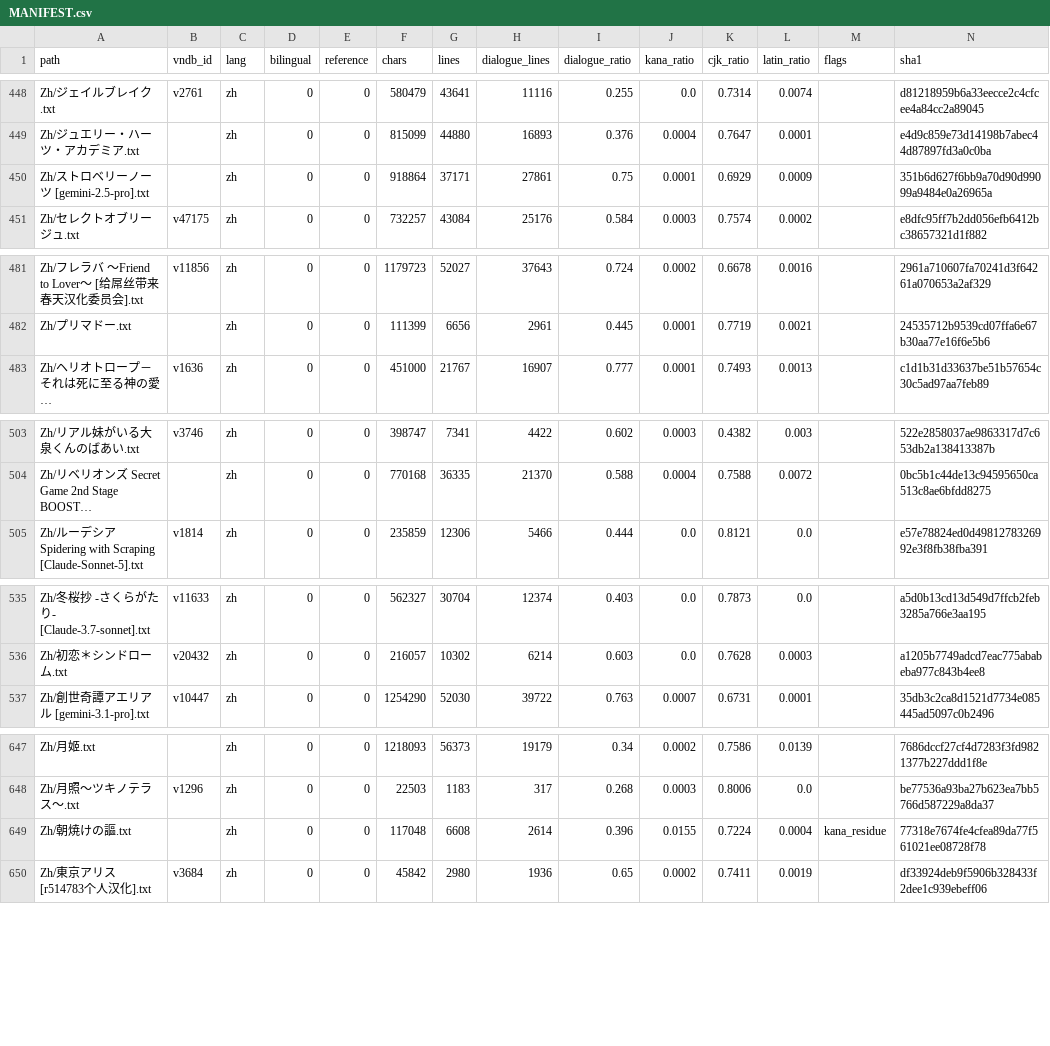
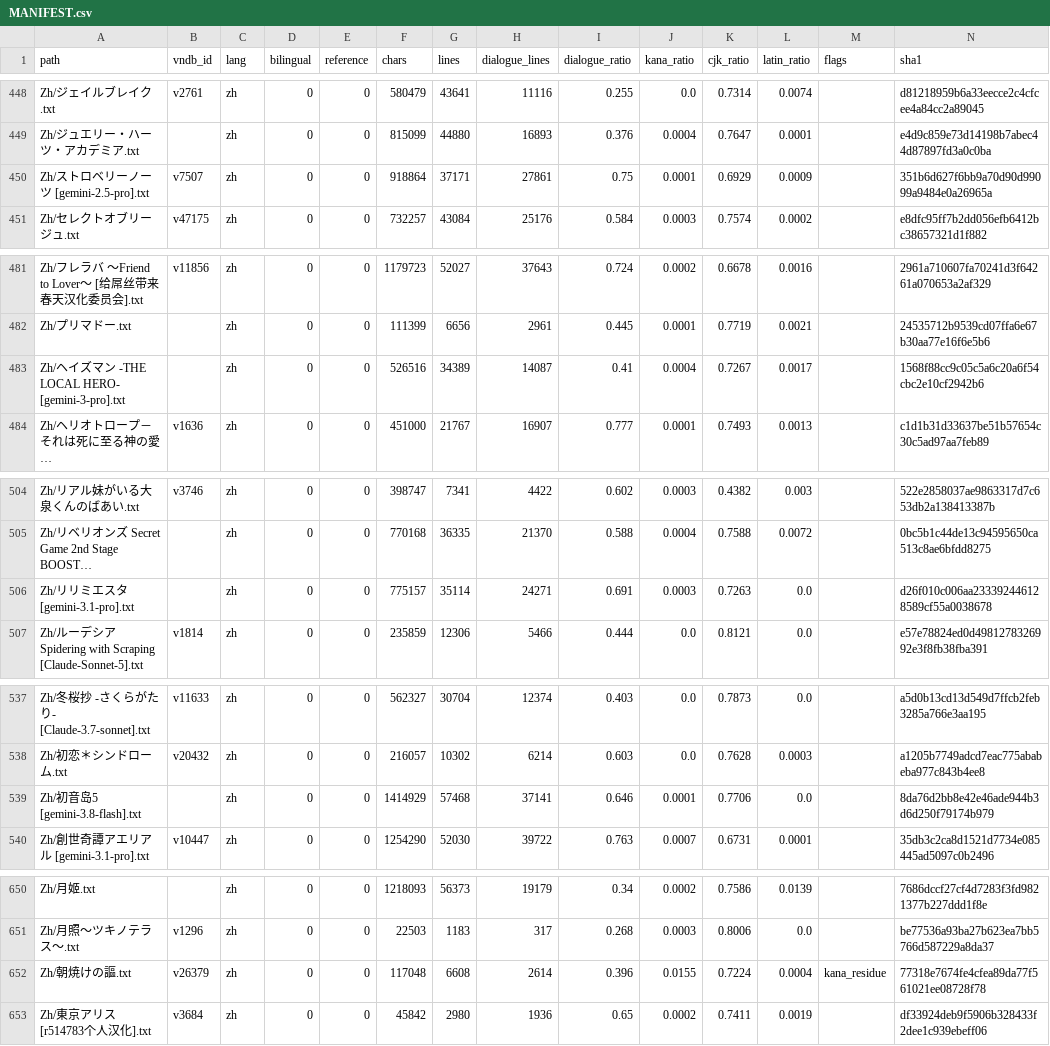
Before and after one commit to m-rui001/galgame-script-corpus, a CSV file: MANIFEST.csv, drawn as a sheet; only a part is shown, gaps mark what is left out; long unchanged cells end in …; addresses are those after the commit; the diff names each change by its address in the sheet, - before the commit and + after, or states it on an @@ line.

```diff
--- a/MANIFEST.csv
+++ b/MANIFEST.csv
-B450 (vndb_id): (empty)
+B450 (vndb_id): v7507
+row 483: Zh/ヘイズマン -THE LOCAL HERO- [gemini-3-pro].txt |  | zh | 0 | 0 | 526516 | 34389 | 14087 | 0.41 | 0.0004 | 0.7267 | 0.0017 |  | 1568f88cc9c05c5a6c20a6f54cbc2e10cf2942b6
+row 506: Zh/リリミエスタ [gemini-3.1-pro].txt |  | zh | 0 | 0 | 775157 | 35114 | 24271 | 0.691 | 0.0003 | 0.7263 | 0.0 |  | d26f010c006aa233392446128589cf55a0038678
+row 539: Zh/初音岛5 [gemini-3.8-flash].txt |  | zh | 0 | 0 | 1414929 | 57468 | 37141 | 0.646 | 0.0001 | 0.7706 | 0.0 |  | 8da76d2bb8e42e46ade944b3d6d250f79174b979
-B652 (vndb_id): (empty)
+B652 (vndb_id): v26379
```
Also changed, not shown: SOURCES.csv, VNDB_INDEX.csv, 4 other files.
